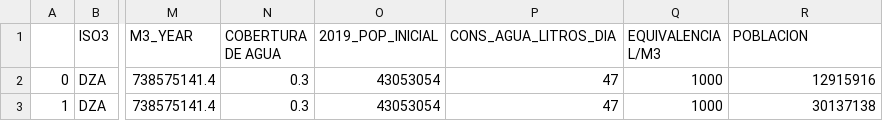
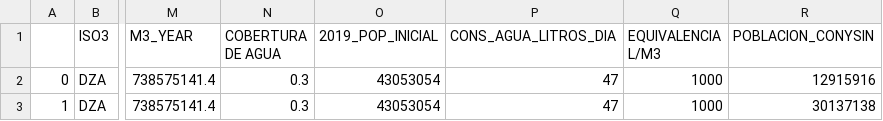
Before and after one commit to karinafustamante/option3b, a CSV file: totalestranspuestostodocontinenteafrica.csv, drawn as a sheet; only a part is shown, gaps mark what is left out; the diff names each change by its address in the sheet, - before the commit and + after, or states it on an @@ line.

Commit message:
Add files via upload

```diff
--- a/totalestranspuestostodocontinenteafrica.csv
+++ b/totalestranspuestostodocontinenteafrica.csv
-R1: POBLACION
+R1: POBLACION_CONYSIN
```
